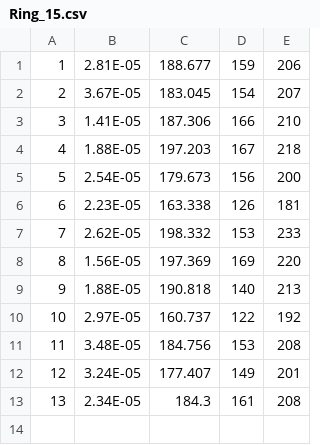
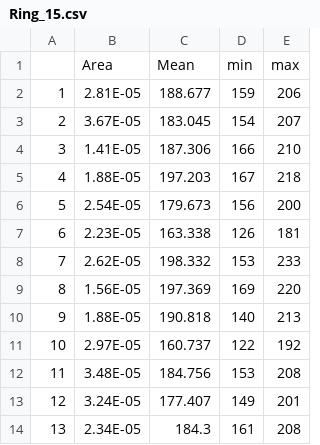
Before and after one commit to schwilklab/pine-resin-duct, a CSV file: data/duct_areas/DM/ELD004/Ring_15.csv, drawn as a sheet; the diff names each change by its address in the sheet, - before the commit and + after, or states it on an @@ line.

Commit message:
Add script to read duct areas

```diff
--- a/data/duct_areas/DM/ELD004/Ring_15.csv
+++ b/data/duct_areas/DM/ELD004/Ring_15.csv
+row 1:  | Area | Mean | min | max
```
Also changed, not shown: data/duct_areas/CM/ELC025/Ring_39.csv, data/duct_areas/DM/ELD004/Ring_16.csv, 3 other files.
